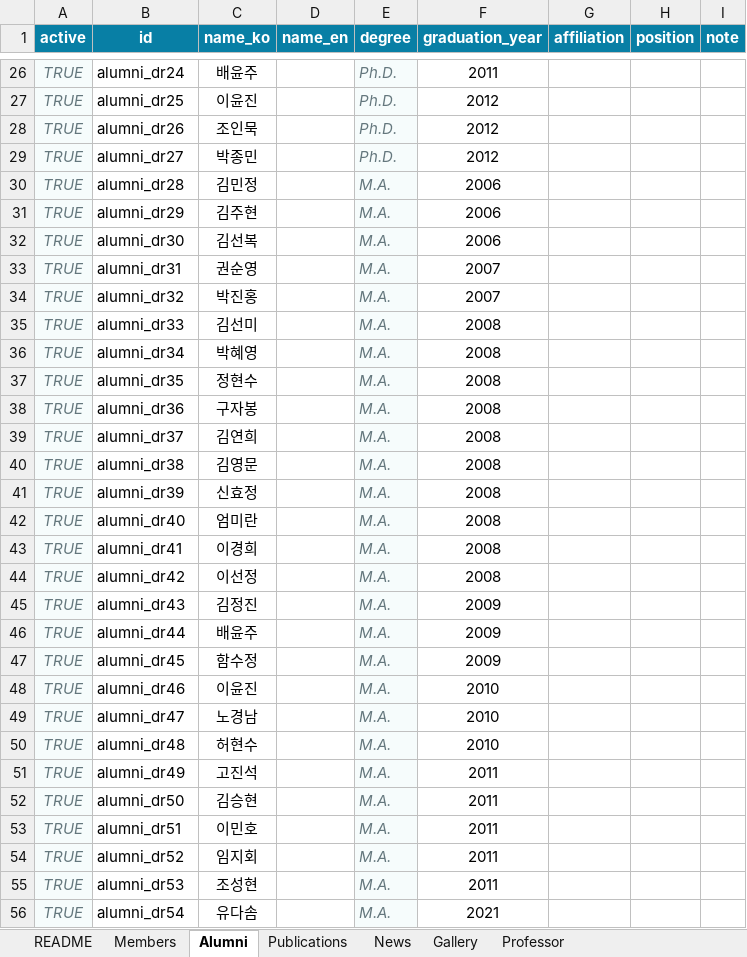
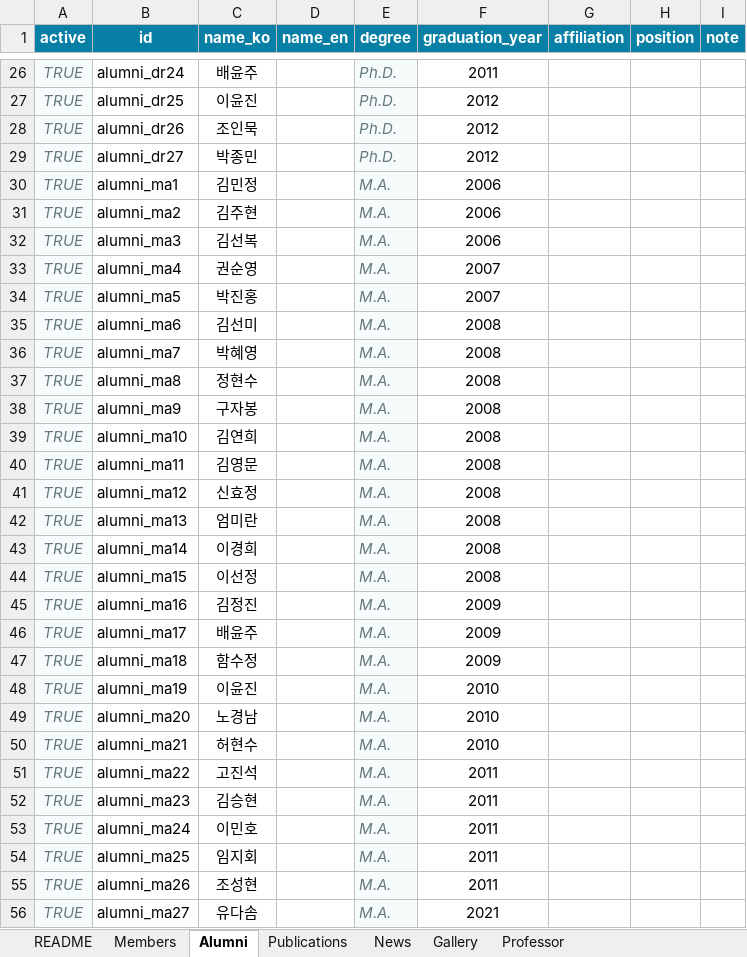
Before and after one commit to youngwhakee/lab, an Excel workbook: data/kee_lab_content.xlsx, sheet Alumni, drawn as a sheet; only a part is shown, gaps mark what is left out; values as stored, in another font and other column widths than the file's, no borders; the diff covers the shown part only; the diff names each change by its address in the sheet, - before the commit and + after, or states it on an @@ line.

Commit message:
Add files via upload

```diff
--- a/data/kee_lab_content.xlsx (sheet Alumni)
+++ b/data/kee_lab_content.xlsx (sheet Alumni)
-B30 (id): alumni_dr28
+B30 (id): alumni_ma1
-B31 (id): alumni_dr29
+B31 (id): alumni_ma2
-B32 (id): alumni_dr30
+B32 (id): alumni_ma3
-B33 (id): alumni_dr31
+B33 (id): alumni_ma4
-B34 (id): alumni_dr32
+B34 (id): alumni_ma5
-B35 (id): alumni_dr33
+B35 (id): alumni_ma6
-B36 (id): alumni_dr34
+B36 (id): alumni_ma7
-B37 (id): alumni_dr35
+B37 (id): alumni_ma8
-B38 (id): alumni_dr36
+B38 (id): alumni_ma9
-B39 (id): alumni_dr37
+B39 (id): alumni_ma10
-B40 (id): alumni_dr38
+B40 (id): alumni_ma11
-B41 (id): alumni_dr39
+B41 (id): alumni_ma12
-B42 (id): alumni_dr40
+B42 (id): alumni_ma13
-B43 (id): alumni_dr41
+B43 (id): alumni_ma14
-B44 (id): alumni_dr42
+B44 (id): alumni_ma15
-B45 (id): alumni_dr43
+B45 (id): alumni_ma16
-B46 (id): alumni_dr44
+B46 (id): alumni_ma17
-B47 (id): alumni_dr45
+B47 (id): alumni_ma18
-B48 (id): alumni_dr46
+B48 (id): alumni_ma19
-B49 (id): alumni_dr47
+B49 (id): alumni_ma20
-B50 (id): alumni_dr48
+B50 (id): alumni_ma21
-B51 (id): alumni_dr49
+B51 (id): alumni_ma22
-B52 (id): alumni_dr50
+B52 (id): alumni_ma23
-B53 (id): alumni_dr51
+B53 (id): alumni_ma24
-B54 (id): alumni_dr52
+B54 (id): alumni_ma25
-B55 (id): alumni_dr53
+B55 (id): alumni_ma26
-B56 (id): alumni_dr54
+B56 (id): alumni_ma27
```
Also changed, not shown: 2 edited cells elsewhere in this sheet, sheet Members.
